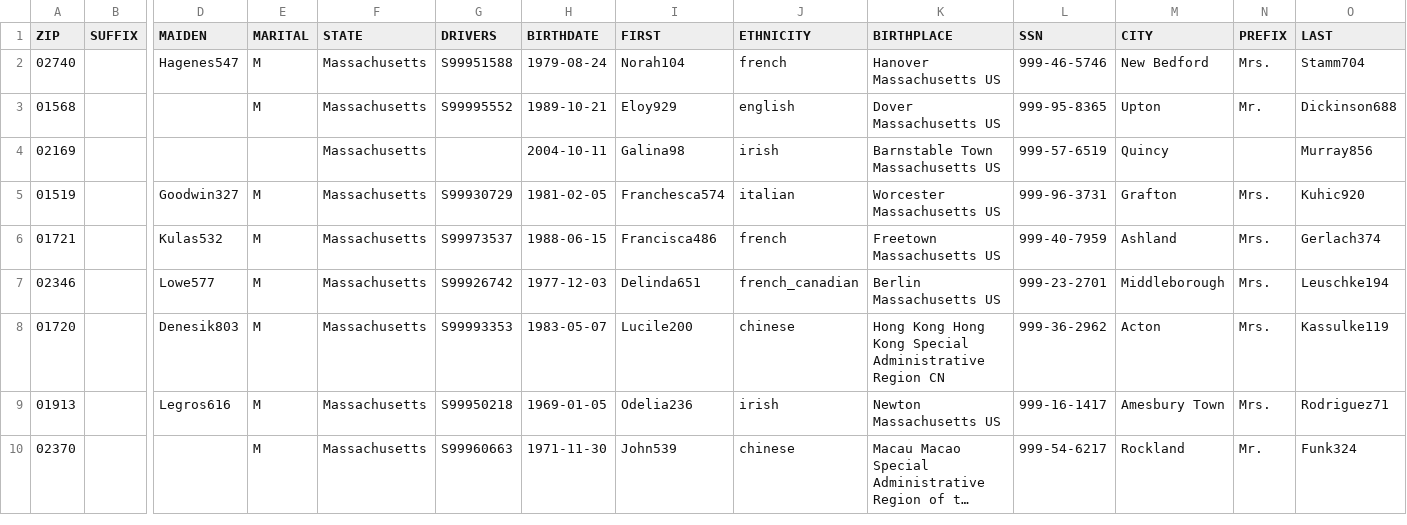
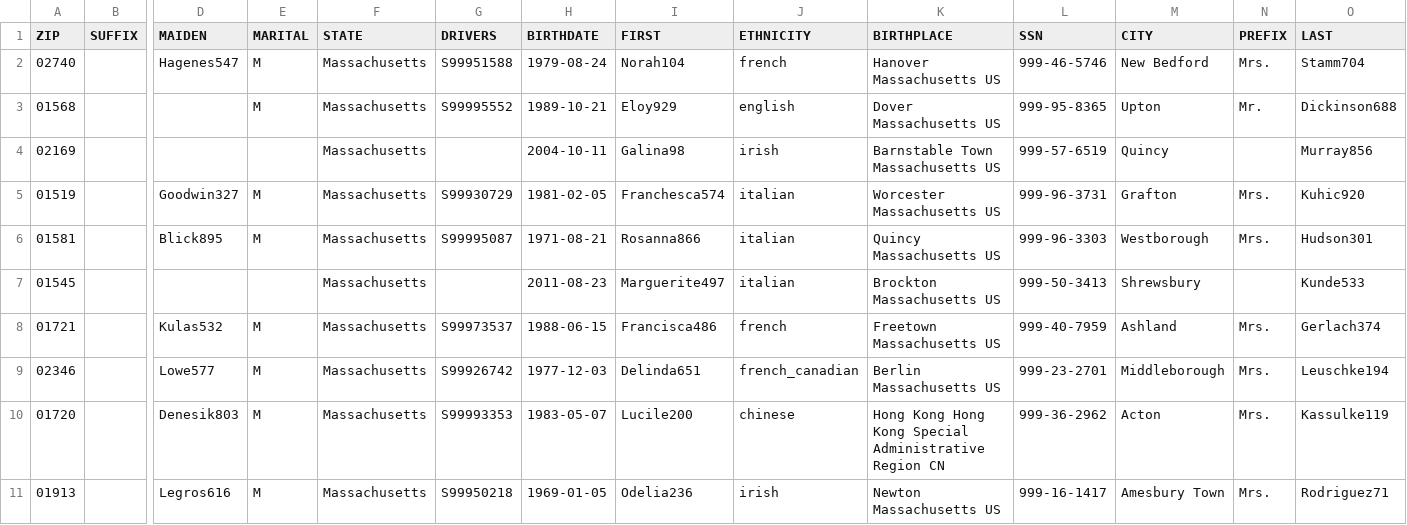
Before and after one commit to nblandos/patients-web-app, a CSV file: data/patients100.csv, drawn as a sheet; only a part is shown, gaps mark what is left out; the shorter side is filled out with more unchanged rows; long unchanged cells end in …; rows hold the shown columns only; the diff names each change by its address in the sheet, - before the commit and + after, or states it on an @@ line.

Commit message:
add patient functionality

```diff
--- a/data/patients100.csv
+++ b/data/patients100.csv
+row 6: 01581 |  | Blick895 | M | Massachusetts | S99995087 | 1971-08-21 | Rosanna866 | italian | Quincy Massachusetts US | 999-96-3303 | Westborough | Mrs. | Hudson301
+row 7: 01545 |  |  |  | Massachusetts |  | 2011-08-23 | Marguerite497 | italian | Brockton Massachusetts US | 999-50-3413 | Shrewsbury |  | Kunde533
```
Also changed, not shown: 7 other files.
